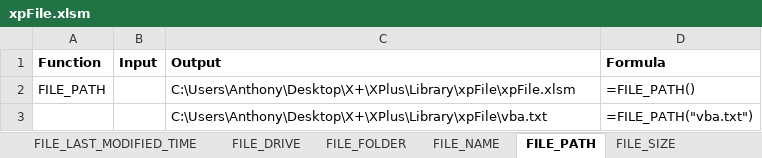
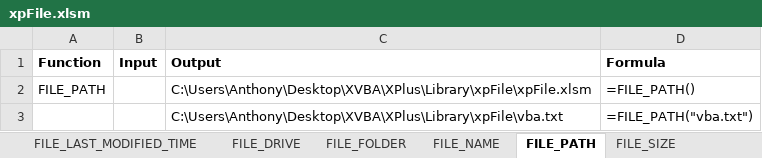
Before and after one commit to x-vba/xplus, an Excel workbook: Library/xpFile.xlsm, sheet FILE_PATH, drawn as a sheet; values as stored, in another font and other column widths than the file's, no borders; the diff names each change by its address in the sheet, - before the commit and + after, or states it on an @@ line.

```diff
--- a/Library/xpFile.xlsm (sheet FILE_PATH)
+++ b/Library/xpFile.xlsm (sheet FILE_PATH)
-C2 (Output): C:\Users\Anthony\Desktop\X+\XPlus\Library\xpFile\xpFile.xlsm
+C2 (Output): C:\Users\Anthony\Desktop\XVBA\XPlus\Library\xpFile\xpFile.xlsm
-C3 (Output): C:\Users\Anthony\Desktop\X+\XPlus\Library\xpFile\vba.txt
+C3 (Output): C:\Users\Anthony\Desktop\XVBA\XPlus\Library\xpFile\vba.txt
```
Also changed, not shown: sheet File, sheet FILE_SIZE, sheet FILE_CREATION_TIME, sheet FILE_FOLDER, sheet WRITE_FILE, sheet FILE_LAST_MODIFIED_TIME, other sheet tabs, Library/xpNetwork.xlsm, Library/xpRandom.xlsm, 33 other files.
